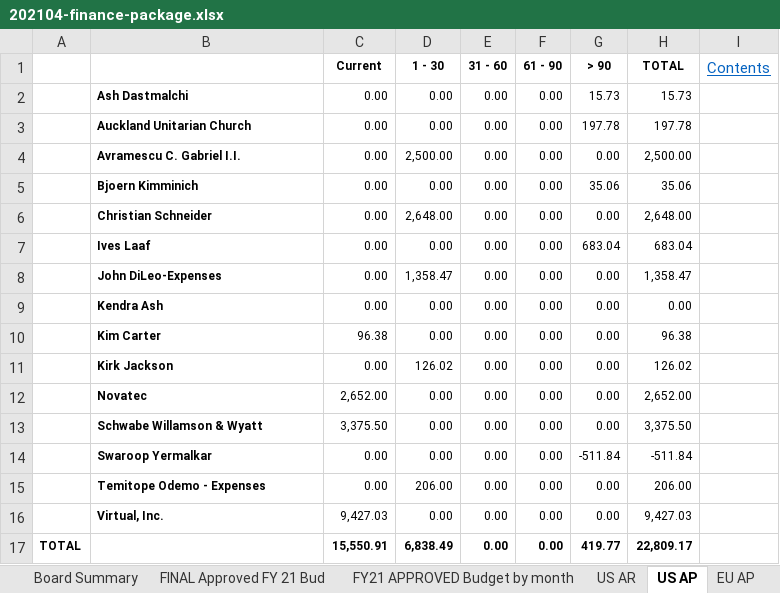
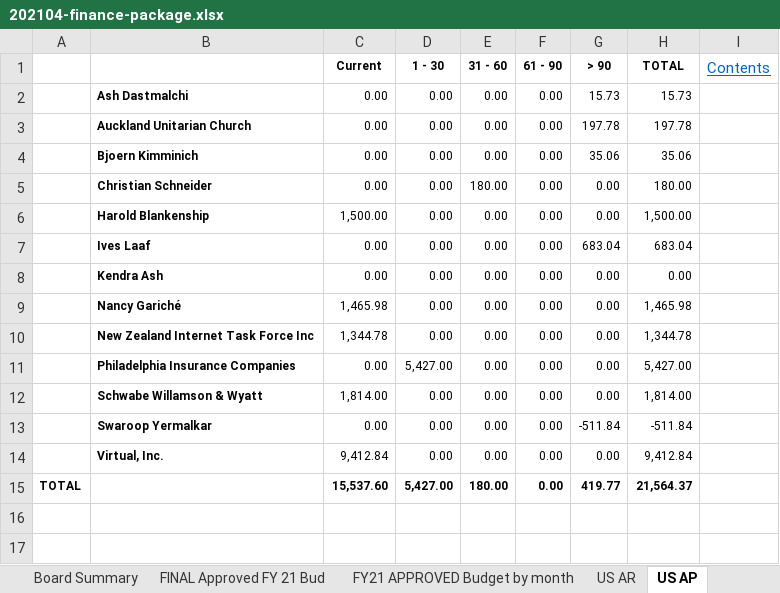
Before and after one commit to OWASP/www-board, an Excel workbook: attachments/202104-finance-package.xlsx, sheet US AP, drawn as a sheet; values as stored, in another font and other column widths than the file's, no borders; charts and pictures not drawn; removed rows and columns are numbered as before the commit, all else as after; the diff names each change by its address in the sheet, - before the commit and + after, or states it on an @@ line.

```diff
--- a/attachments/202104-finance-package.xlsx (sheet US AP)
+++ b/attachments/202104-finance-package.xlsx (sheet US AP)
@@ sheet tab hidden: EU AP @@
-row 4:  | Avramescu C. Gabriel I.I. | 0.00 | 2,500.00 | 0.00 | 0.00 | 0.00 | 2,500.00
-D5 (1 - 30): 2,648.00
+D5 (1 - 30): 0.00
-E5 (31 - 60): 0.00
+E5 (31 - 60): 180.00
-H5 (TOTAL): 2,648.00
+H5 (TOTAL): 180.00
+row 6:  | Harold Blankenship | 1,500.00 | 0.00 | 0.00 | 0.00 | 0.00 | 1,500.00
-row 8:  | John DiLeo-Expenses | 0.00 | 1,358.47 | 0.00 | 0.00 | 0.00 | 1,358.47
-B9: Kim Carter
+B9: Nancy Gariché
-C9 (Current): 96.38
+C9 (Current): 1,465.98
-H9 (TOTAL): 96.38
+H9 (TOTAL): 1,465.98
+row 10:  | New Zealand Internet Task Force Inc | 1,344.78 | 0.00 | 0.00 | 0.00 | 0.00 | 1,344.78
-B11: Kirk Jackson
+B11: Philadelphia Insurance Companies
-D11 (1 - 30): 126.02
+D11 (1 - 30): 5,427.00
-H11 (TOTAL): 126.02
+H11 (TOTAL): 5,427.00
-row 12:  | Novatec | 2,652.00 | 0.00 | 0.00 | 0.00 | 0.00 | 2,652.00
-C12 (Current): 3,375.50
+C12 (Current): 1,814.00
-H12 (TOTAL): 3,375.50
+H12 (TOTAL): 1,814.00
-row 15:  | Temitope Odemo - Expenses | 0.00 | 206.00 | 0.00 | 0.00 | 0.00 | 206.00
-C14 (Current): 9,427.03
+C14 (Current): 9,412.84
-H14 (TOTAL): 9,427.03
+H14 (TOTAL): 9,412.84
-row 17: TOTAL |  | 15,550.91 | 6,838.49 | 0.00 | 0.00 | 419.77 | 22,809.17
+row 15: TOTAL |  | 15,537.60 | 5,427.00 | 180.00 | 0.00 | 419.77 | 21,564.37
```
Also changed, not shown: sheet FY21 APPROVED Budget by month, sheet Apr 21 Combined P&L, sheet Balance Sheet Summary, sheet Balance Sheet Standard, sheet Board Summary, sheet US AR, 5 more sheets, other sheet tabs, formulas that keep their value, hidden cells, charts or pictures, 4 other files.
